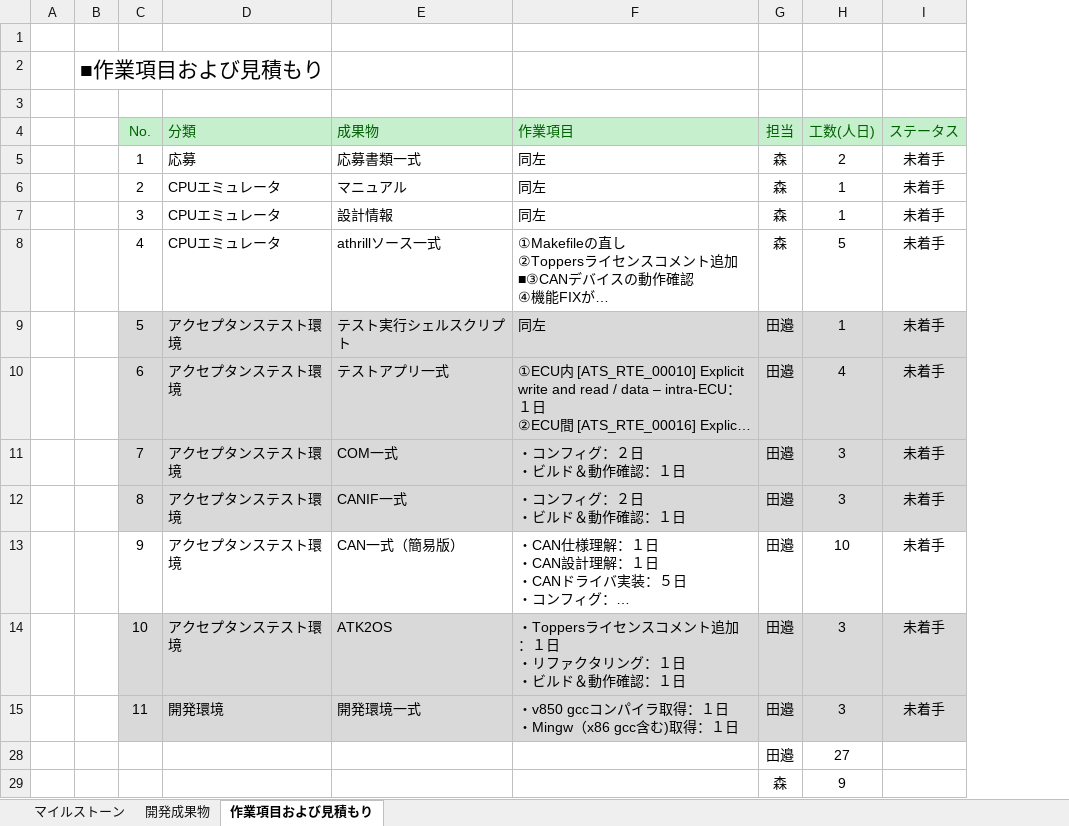
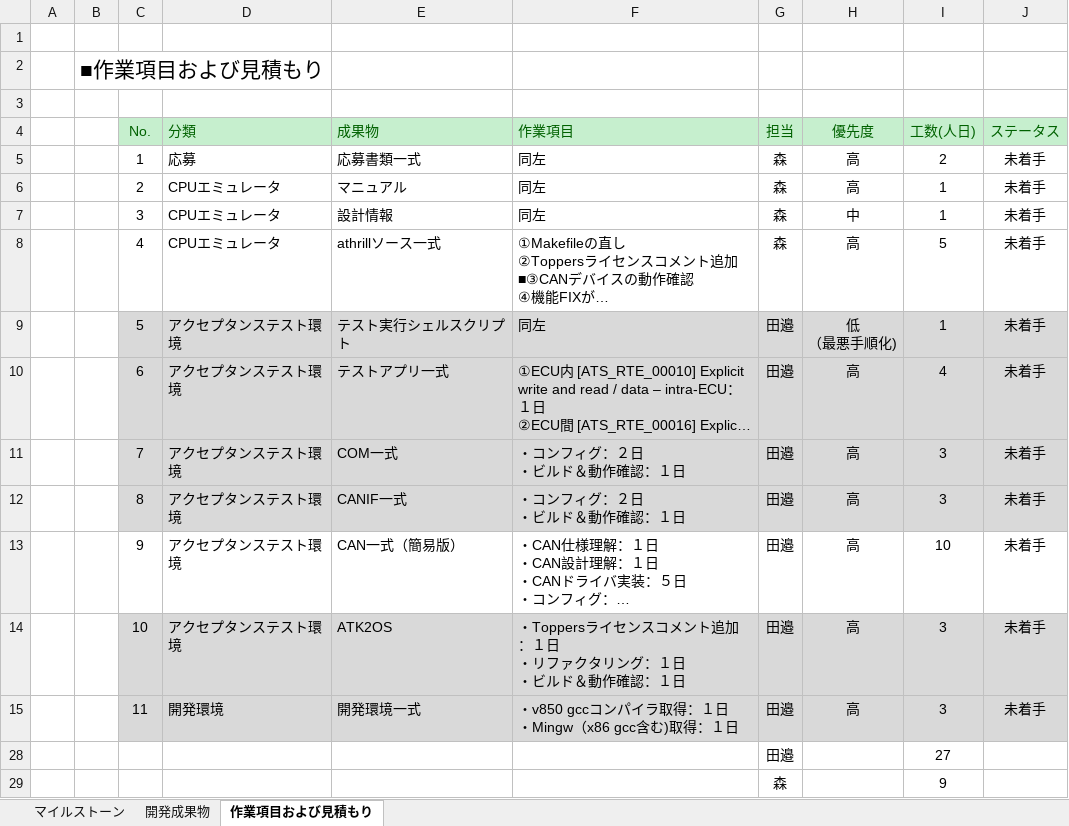
Before and after one commit to y-philly/V850ES-FK3-EmuEnv, an Excel workbook: 開発計画/開発計画.xlsx, sheet 作業項目および見積もり, drawn as a sheet; long unchanged cells end in …; values as stored, in another font and other column widths than the file's, no borders; ↵ is a line break in a cell; the diff names each change by its address in the sheet, - before the commit and + after, or states it on an @@ line.

Commit message:
作業優先度を追加した．

```diff
--- a/開発計画/開発計画.xlsx (sheet 作業項目および見積もり)
+++ b/開発計画/開発計画.xlsx (sheet 作業項目および見積もり)
+column H (優先度), rows 5-15: 高 | 高 | 中 | 高 | 低 ↵ （最悪手順化) | 高 | 高 | 高 | 高 | 高 | 高
```
Also changed, not shown: formulas that keep their value.
